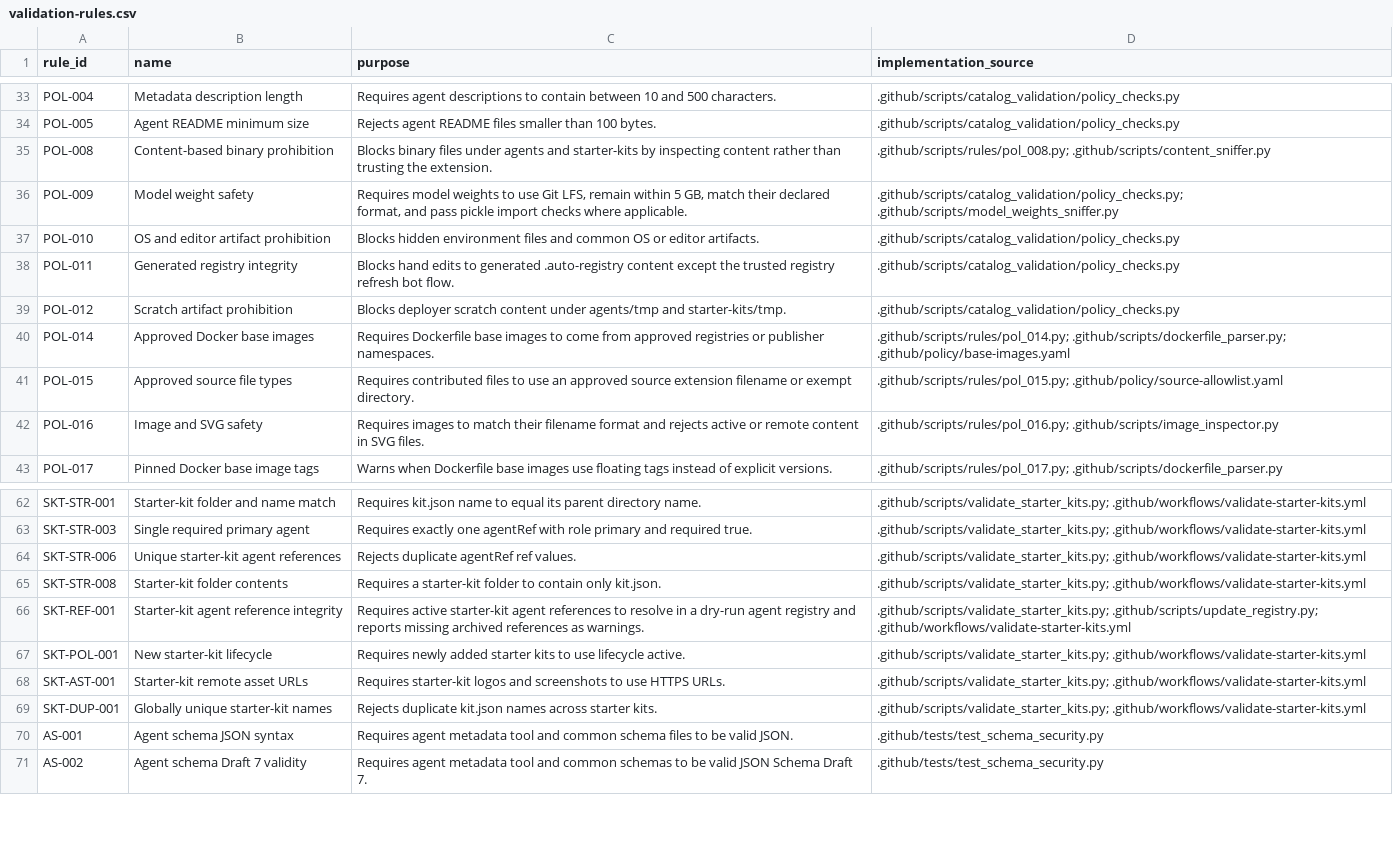
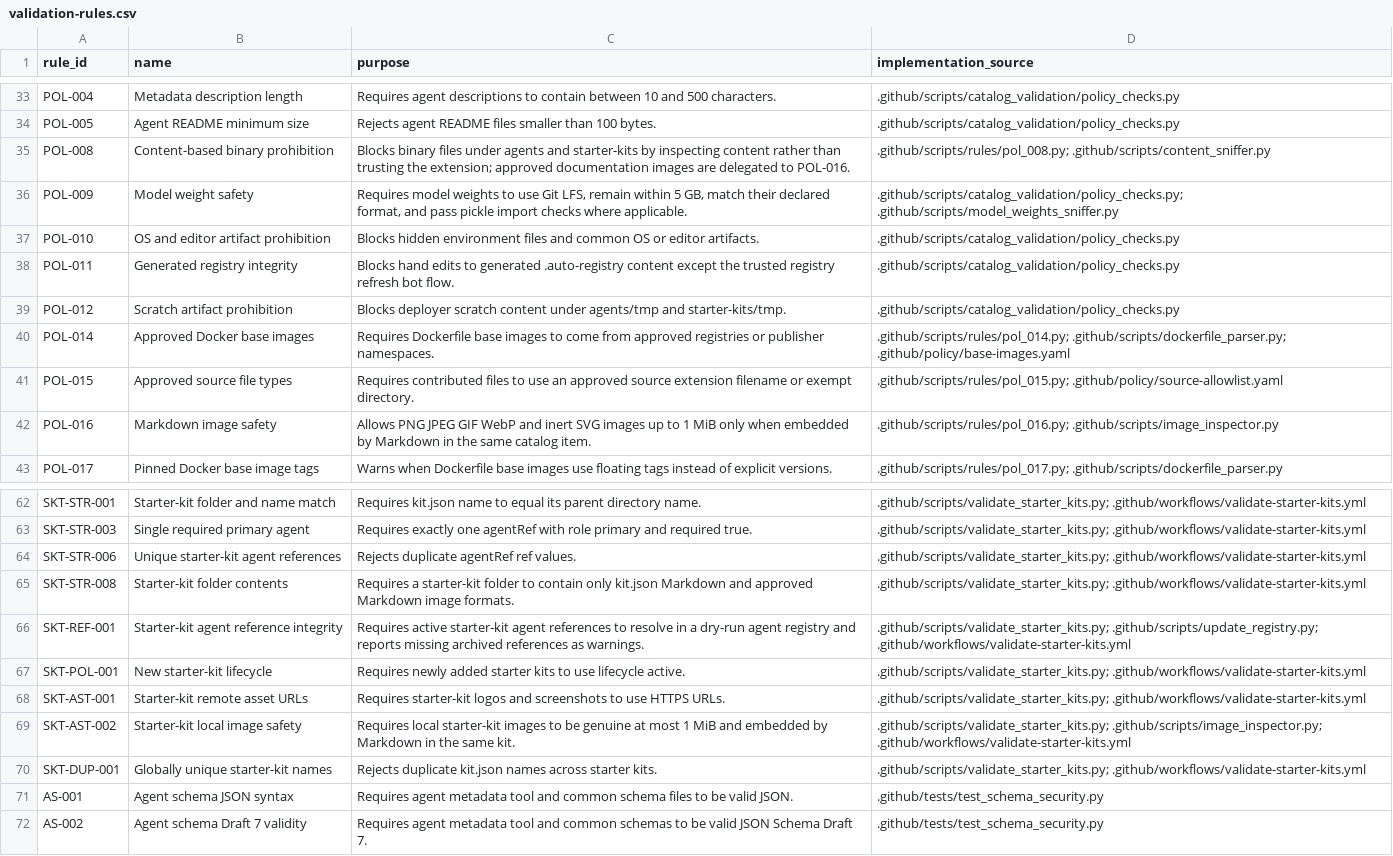
Before and after one commit to microsoft/discovery, a CSV file: docs/validation-rules.csv, drawn as a sheet; only a part is shown, gaps mark what is left out.

Commit message:
feat: allow reviewed catalog images and classify PRs

```diff
--- a/docs/validation-rules.csv
+++ b/docs/validation-rules.csv
@@ -34,3 +34,3 @@ POL-004,Metadata description length,Requires agent descriptions to contain betwe
 POL-005,Agent README minimum size,Rejects agent README files smaller than 100 bytes.,.github/scripts/catalog_validation/policy_checks.py
-POL-008,Content-based binary prohibition,Blocks binary files under agents and starter-kits by inspecting content rather than trusting the extension.,.github/scripts/rules/pol_008.py; .github/scripts/content_sniffer.py
+POL-008,Content-based binary prohibition,Blocks binary files under agents and starter-kits by inspecting content rather than trusting the extension; approved documentation images are delegated to POL-016.,.github/scripts/rules/pol_008.py; .github/scripts/content_sniffer.py
 POL-009,Model weight safety,"Requires model weights to use Git LFS, remain within 5 GB, match their declared format, and pass pickle import checks where applicable.",.github/scripts/catalog_validation/policy_checks.py; .github/scripts/model_weights_sniffer.py
@@ -41,3 +41,3 @@ POL-014,Approved Docker base images,Requires Dockerfile base images to come from
 POL-015,Approved source file types,Requires contributed files to use an approved source extension filename or exempt directory.,.github/scripts/rules/pol_015.py; .github/policy/source-allowlist.yaml
-POL-016,Image and SVG safety,Requires images to match their filename format and rejects active or remote content in SVG files.,.github/scripts/rules/pol_016.py; .github/scripts/image_inspector.py
+POL-016,Markdown image safety,Allows PNG JPEG GIF WebP and inert SVG images up to 1 MiB only when embedded by Markdown in the same catalog item.,.github/scripts/rules/pol_016.py; .github/scripts/image_inspector.py
 POL-017,Pinned Docker base image tags,Warns when Dockerfile base images use floating tags instead of explicit versions.,.github/scripts/rules/pol_017.py; .github/scripts/dockerfile_parser.py
@@ -64,3 +64,3 @@ SKT-STR-003,Single required primary agent,Requires exactly one agentRef with rol
 SKT-STR-006,Unique starter-kit agent references,Rejects duplicate agentRef ref values.,.github/scripts/validate_starter_kits.py; .github/workflows/validate-starter-kits.yml
-SKT-STR-008,Starter-kit folder contents,Requires a starter-kit folder to contain only kit.json.,.github/scripts/validate_starter_kits.py; .github/workflows/validate-starter-kits.yml
+SKT-STR-008,Starter-kit folder contents,Requires a starter-kit folder to contain only kit.json Markdown and approved Markdown image formats.,.github/scripts/validate_starter_kits.py; .github/workflows/validate-starter-kits.yml
 SKT-REF-001,Starter-kit agent reference integrity,Requires active starter-kit agent references to resolve in a dry-run agent registry and reports missing archived references as warnings.,.github/scripts/validate_starter_kits.py; .github/scripts/update_registry.py; .github/workflows/validate-starter-kits.yml
@@ -68,2 +68,3 @@ SKT-POL-001,New starter-kit lifecycle,Requires newly added starter kits to use l
 SKT-AST-001,Starter-kit remote asset URLs,Requires starter-kit logos and screenshots to use HTTPS URLs.,.github/scripts/validate_starter_kits.py; .github/workflows/validate-starter-kits.yml
+SKT-AST-002,Starter-kit local image safety,Requires local starter-kit images to be genuine at most 1 MiB and embedded by Markdown in the same kit.,.github/scripts/validate_starter_kits.py; .github/scripts/image_inspector.py; .github/workflows/validate-starter-kits.yml
 SKT-DUP-001,Globally unique starter-kit names,Rejects duplicate kit.json names across starter kits.,.github/scripts/validate_starter_kits.py; .github/workflows/validate-starter-kits.yml
```
Also changed, not shown: 20 other files.
